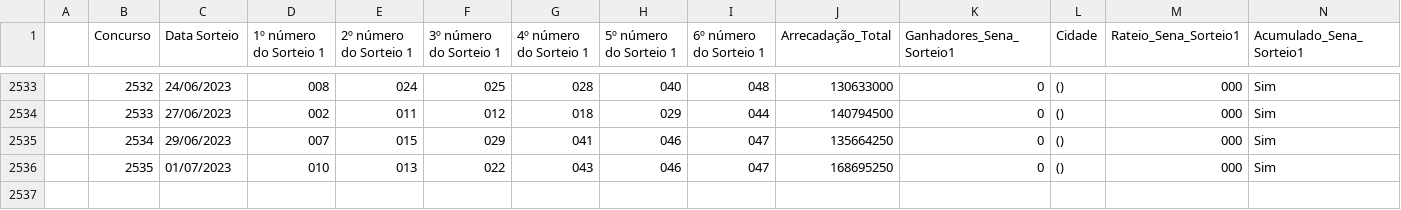
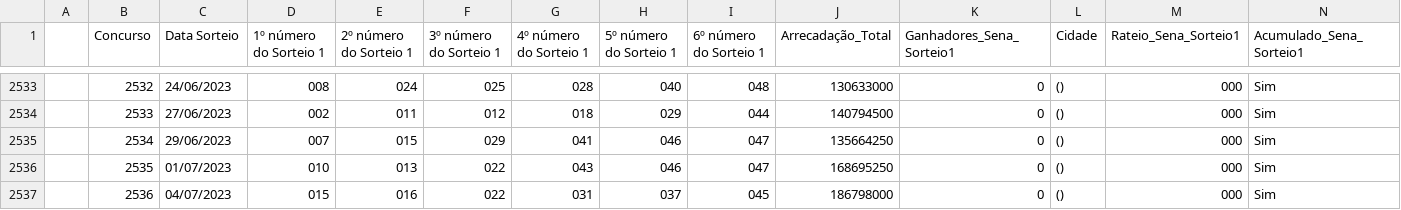
Before and after one commit to aliastec/loterias-caixa-resultados, a CSV file: resultados_dupla_sena.csv, drawn as a sheet; only a part is shown, gaps mark what is left out; rows hold the shown columns only; the diff names each change by its address in the sheet, - before the commit and + after, or states it on an @@ line.

Commit message:
Results for 2023-07-05

```diff
--- a/resultados_dupla_sena.csv
+++ b/resultados_dupla_sena.csv
+row 2537:  | 2536 | 04/07/2023 | 015 | 016 | 022 | 031 | 037 | 045 | 186798000 | 0 | () | 000 | Sim
```
Also changed, not shown: resultados_quina.csv, resultados_timemania.csv.
